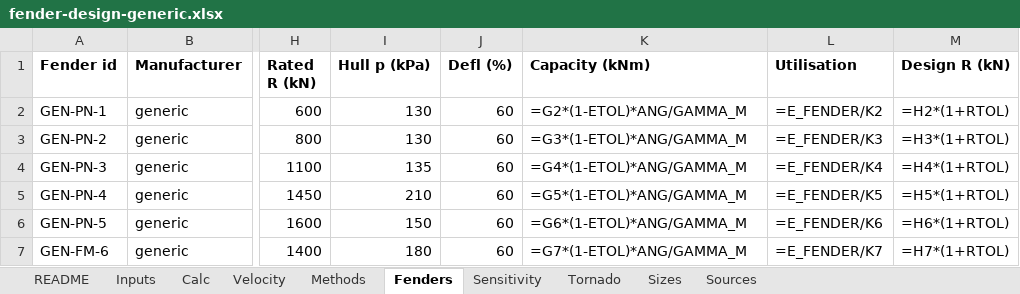
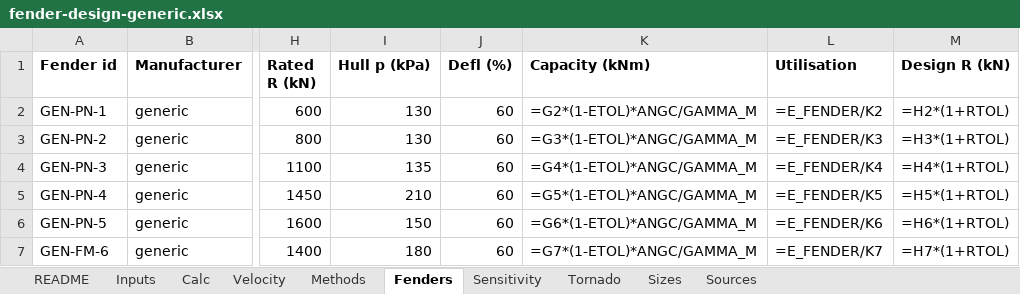
Before and after one commit to vamseeachanta/digitalmodel, an Excel workbook: docs/reports/modules/fender_design/fender-design-generic.xlsx, sheet Fenders, drawn as a sheet; only a part is shown, gaps mark what is left out; values as stored, in another font and other column widths than the file's, no borders; formulas without a stored value are shown as written; the diff names each change by its address in the sheet, - before the commit and + after, or states it on an @@ line.

```diff
--- a/docs/reports/modules/fender_design/fender-design-generic.xlsx (sheet Fenders)
+++ b/docs/reports/modules/fender_design/fender-design-generic.xlsx (sheet Fenders)
-K2 (Capacity (kNm)): =G2*(1-ETOL)*ANG/GAMMA_M
+K2 (Capacity (kNm)): =G2*(1-ETOL)*ANGC/GAMMA_M
-K3 (Capacity (kNm)): =G3*(1-ETOL)*ANG/GAMMA_M
+K3 (Capacity (kNm)): =G3*(1-ETOL)*ANGC/GAMMA_M
-K4 (Capacity (kNm)): =G4*(1-ETOL)*ANG/GAMMA_M
+K4 (Capacity (kNm)): =G4*(1-ETOL)*ANGC/GAMMA_M
-K5 (Capacity (kNm)): =G5*(1-ETOL)*ANG/GAMMA_M
+K5 (Capacity (kNm)): =G5*(1-ETOL)*ANGC/GAMMA_M
-K6 (Capacity (kNm)): =G6*(1-ETOL)*ANG/GAMMA_M
+K6 (Capacity (kNm)): =G6*(1-ETOL)*ANGC/GAMMA_M
-K7 (Capacity (kNm)): =G7*(1-ETOL)*ANG/GAMMA_M
+K7 (Capacity (kNm)): =G7*(1-ETOL)*ANGC/GAMMA_M
```
Also changed, not shown: sheet Calc, sheet Inputs, sheet README, 5 other files.
